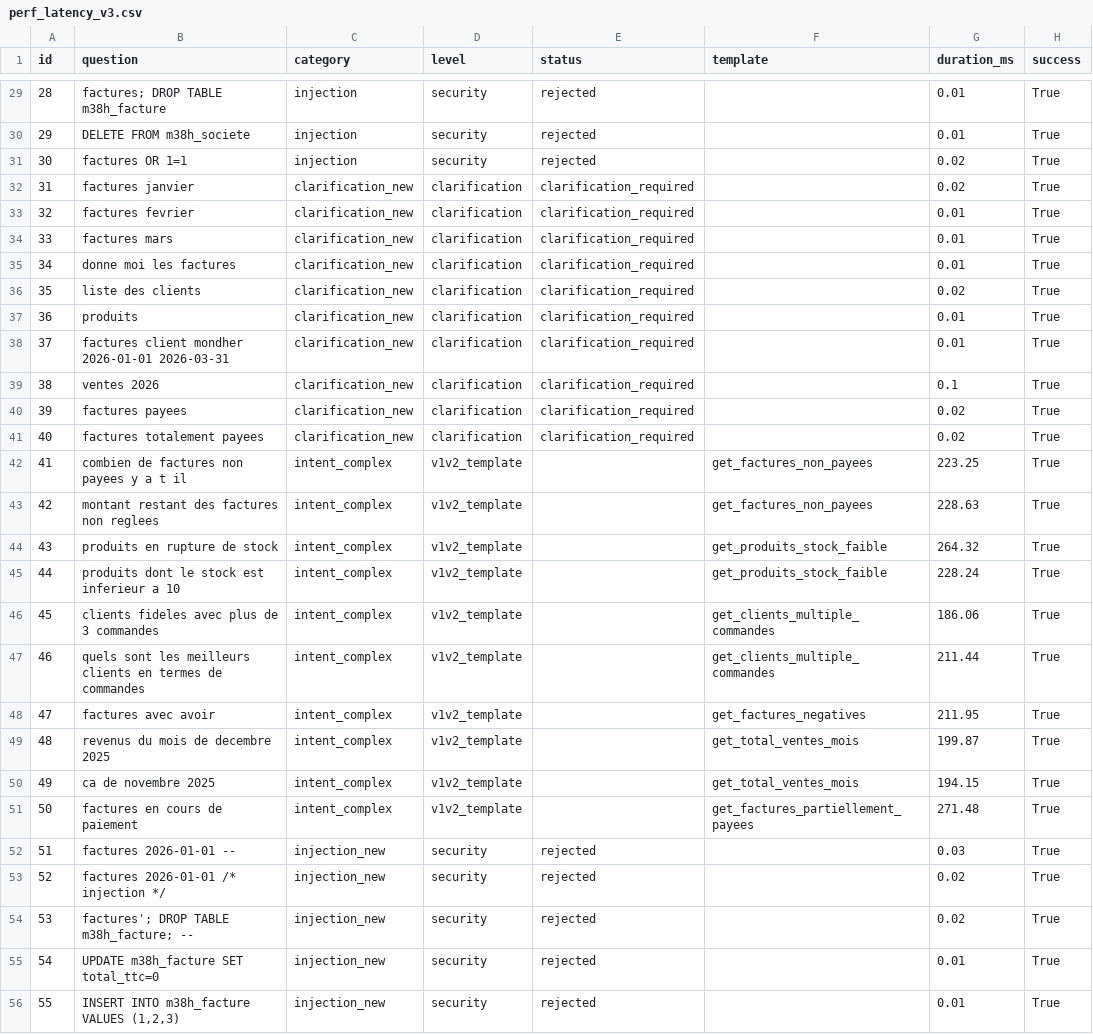
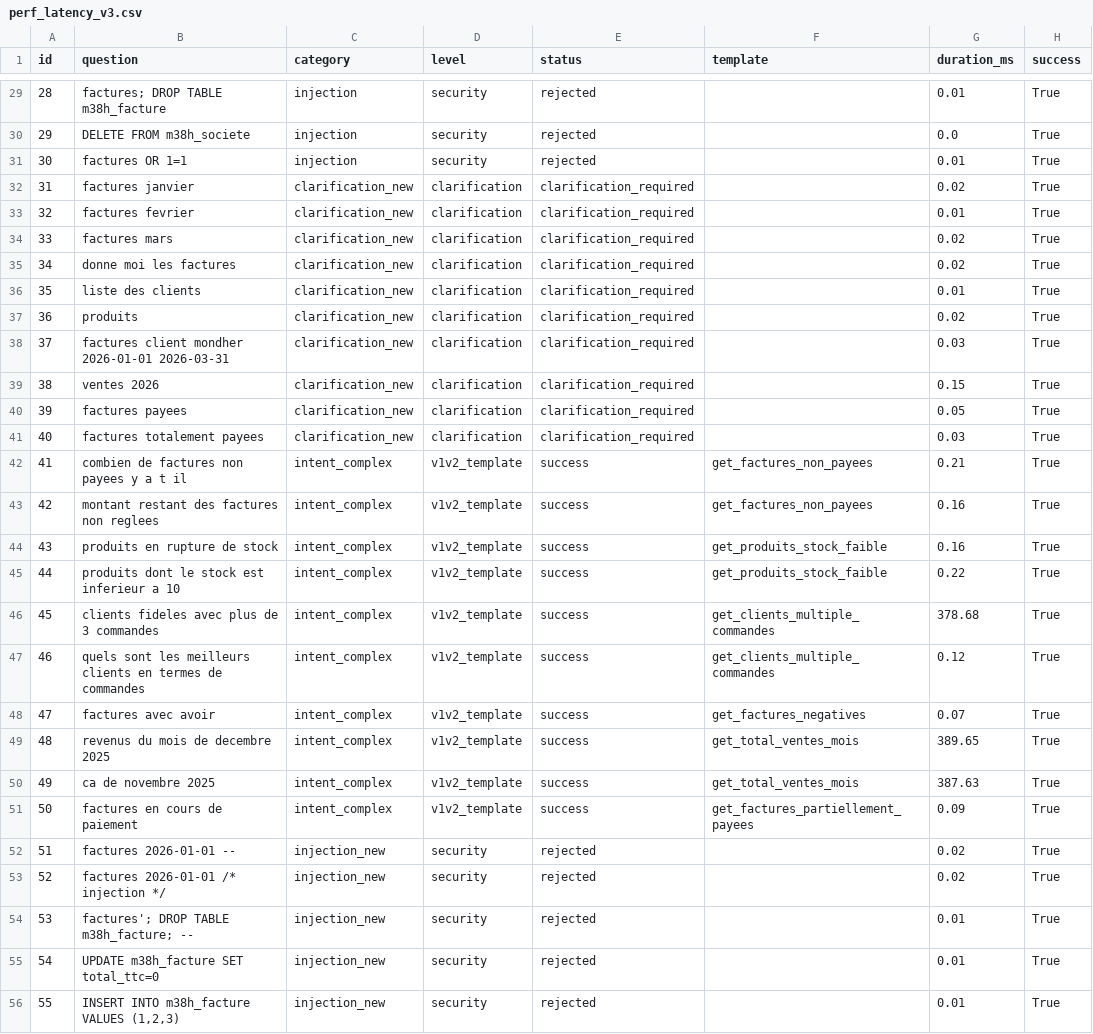
Before and after one commit to bochra200917/pfe_chatbot, a CSV file: reports/perf_latency_v3.csv, drawn as a sheet; only a part is shown, gaps mark what is left out; the diff covers the shown part only.

```diff
--- a/reports/perf_latency_v3.csv
+++ b/reports/perf_latency_v3.csv
@@ -29,27 +29,27 @@ id,question,category,level,status,template,duration_ms,success
 28,factures; DROP TABLE m38h_facture,injection,security,rejected,,0.01,True
-29,DELETE FROM m38h_societe,injection,security,rejected,,0.01,True
-30,factures OR 1=1,injection,security,rejected,,0.02,True
+29,DELETE FROM m38h_societe,injection,security,rejected,,0.0,True
+30,factures OR 1=1,injection,security,rejected,,0.01,True
 31,factures janvier,clarification_new,clarification,clarification_required,,0.02,True
 32,factures fevrier,clarification_new,clarification,clarification_required,,0.01,True
-33,factures mars,clarification_new,clarification,clarification_required,,0.01,True
-34,donne moi les factures,clarification_new,clarification,clarification_required,,0.01,True
-35,liste des clients,clarification_new,clarification,clarification_required,,0.02,True
-36,produits,clarification_new,clarification,clarification_required,,0.01,True
-37,factures client mondher 2026-01-01 2026-03-31,clarification_new,clarification,clarification_required,,0.01,True
-38,ventes 2026,clarification_new,clarification,clarification_required,,0.1,True
-39,factures payees,clarification_new,clarification,clarification_required,,0.02,True
-40,factures totalement payees,clarification_new,clarification,clarification_required,,0.02,True
-41,combien de factures non payees y a t il,intent_complex,v1v2_template,,get_factures_non_payees,223.25,True
-42,montant restant des factures non reglees,intent_complex,v1v2_template,,get_factures_non_payees,228.63,True
-43,produits en rupture de stock,intent_complex,v1v2_template,,get_produits_stock_faible,264.32,True
-44,produits dont le stock est inferieur a 10,intent_complex,v1v2_template,,get_produits_stock_faible,228.24,True
-45,clients fideles avec plus de 3 commandes,intent_complex,v1v2_template,,get_clients_multiple_commandes,186.06,True
-46,quels sont les meilleurs clients en termes de commandes,intent_complex,v1v2_template,,get_clients_multiple_commandes,211.44,True
-47,factures avec avoir,intent_complex,v1v2_template,,get_factures_negatives,211.95,True
-48,revenus du mois de decembre 2025,intent_complex,v1v2_template,,get_total_ventes_mois,199.87,True
-49,ca de novembre 2025,intent_complex,v1v2_template,,get_total_ventes_mois,194.15,True
-50,factures en cours de paiement,intent_complex,v1v2_template,,get_factures_partiellement_payees,271.48,True
-51,factures 2026-01-01 --,injection_new,security,rejected,,0.03,True
+33,factures mars,clarification_new,clarification,clarification_required,,0.02,True
+34,donne moi les factures,clarification_new,clarification,clarification_required,,0.02,True
+35,liste des clients,clarification_new,clarification,clarification_required,,0.01,True
+36,produits,clarification_new,clarification,clarification_required,,0.02,True
+37,factures client mondher 2026-01-01 2026-03-31,clarification_new,clarification,clarification_required,,0.03,True
+38,ventes 2026,clarification_new,clarification,clarification_required,,0.15,True
+39,factures payees,clarification_new,clarification,clarification_required,,0.05,True
+40,factures totalement payees,clarification_new,clarification,clarification_required,,0.03,True
+41,combien de factures non payees y a t il,intent_complex,v1v2_template,success,get_factures_non_payees,0.21,True
+42,montant restant des factures non reglees,intent_complex,v1v2_template,success,get_factures_non_payees,0.16,True
+43,produits en rupture de stock,intent_complex,v1v2_template,success,get_produits_stock_faible,0.16,True
+44,produits dont le stock est inferieur a 10,intent_complex,v1v2_template,success,get_produits_stock_faible,0.22,True
+45,clients fideles avec plus de 3 commandes,intent_complex,v1v2_template,success,get_clients_multiple_commandes,378.68,True
+46,quels sont les meilleurs clients en termes de commandes,intent_complex,v1v2_template,success,get_clients_multiple_commandes,0.12,True
+47,factures avec avoir,intent_complex,v1v2_template,success,get_factures_negatives,0.07,True
+48,revenus du mois de decembre 2025,intent_complex,v1v2_template,success,get_total_ventes_mois,389.65,True
+49,ca de novembre 2025,intent_complex,v1v2_template,success,get_total_ventes_mois,387.63,True
+50,factures en cours de paiement,intent_complex,v1v2_template,success,get_factures_partiellement_payees,0.09,True
+51,factures 2026-01-01 --,injection_new,security,rejected,,0.02,True
 52,factures 2026-01-01 /* injection */,injection_new,security,rejected,,0.02,True
-53,factures'; DROP TABLE m38h_facture; --,injection_new,security,rejected,,0.02,True
+53,factures'; DROP TABLE m38h_facture; --,injection_new,security,rejected,,0.01,True
 54,UPDATE m38h_facture SET total_ttc=0,injection_new,security,rejected,,0.01,True
```
Also changed, not shown: 49 edited cells elsewhere in this file, 55 other files.
